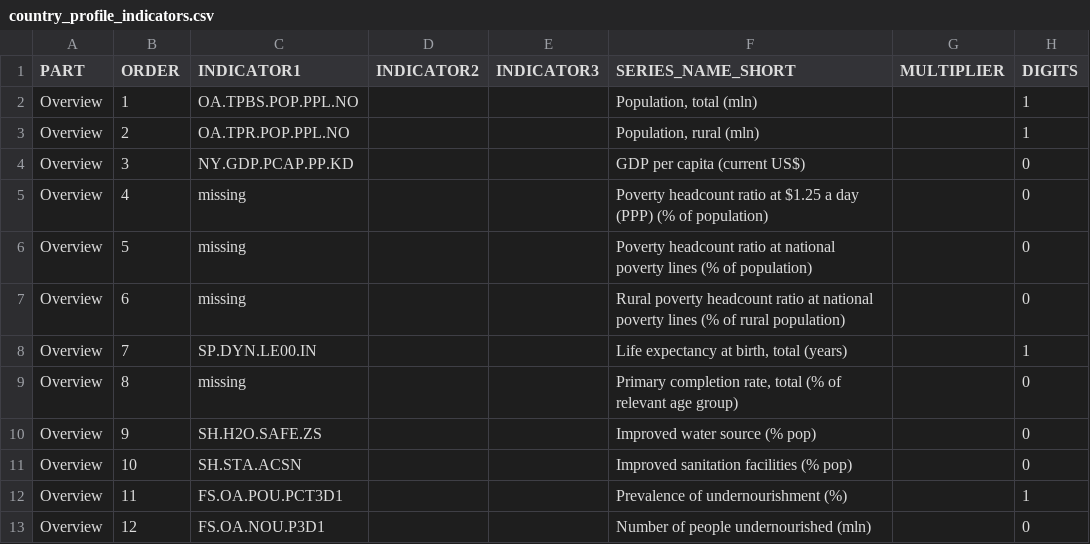
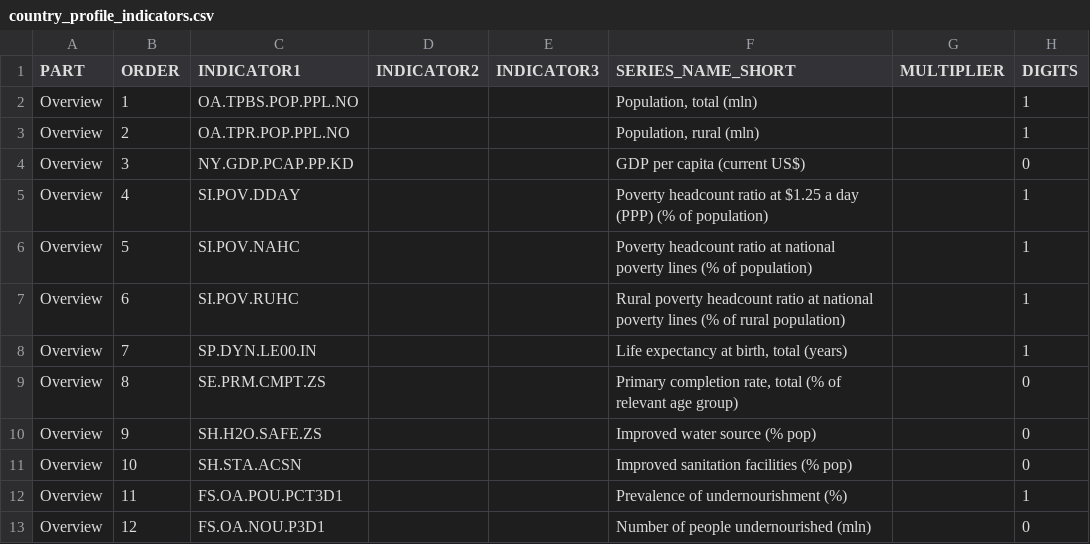
Before and after one commit to UNFAOstatistics/pocketbook, a CSV file: input/data/COF/country_profile_indicators.csv, drawn as a sheet; only a part is shown.

```diff
--- a/input/data/COF/country_profile_indicators.csv
+++ b/input/data/COF/country_profile_indicators.csv
@@ -4,7 +4,7 @@ Overview,2,OA.TPR.POP.PPL.NO,,,"Population, rural (mln)",,1
 Overview,3,NY.GDP.PCAP.PP.KD,,,GDP per capita (current US$),,0
-Overview,4,missing,,,Poverty headcount ratio at $1.25 a day (PPP) (% of population),,0
-Overview,5,missing,,,Poverty headcount ratio at national poverty lines (% of population),,0
-Overview,6,missing,,, Rural poverty headcount ratio at national poverty lines (% of rural population),,0
+Overview,4,SI.POV.DDAY,,,Poverty headcount ratio at $1.25 a day (PPP) (% of population),,1
+Overview,5,SI.POV.NAHC,,,Poverty headcount ratio at national poverty lines (% of population),,1
+Overview,6,SI.POV.RUHC,,,Rural poverty headcount ratio at national poverty lines (% of rural population),,1
 Overview,7,SP.DYN.LE00.IN,,,"Life expectancy at birth, total (years)",,1
-Overview,8,missing,,,"Primary completion rate, total (% of relevant age group)",,0
+Overview,8,SE.PRM.CMPT.ZS,,,"Primary completion rate, total (% of relevant age group)",,0
 Overview,9,SH.H2O.SAFE.ZS,,,Improved water source (% pop),,0
```
Also changed, not shown: 1 other file.
